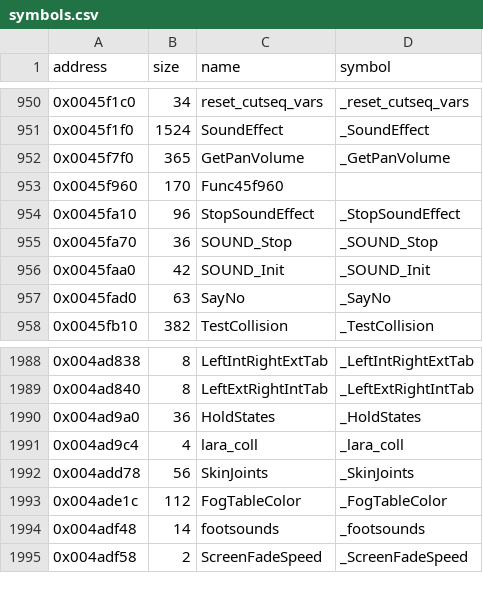
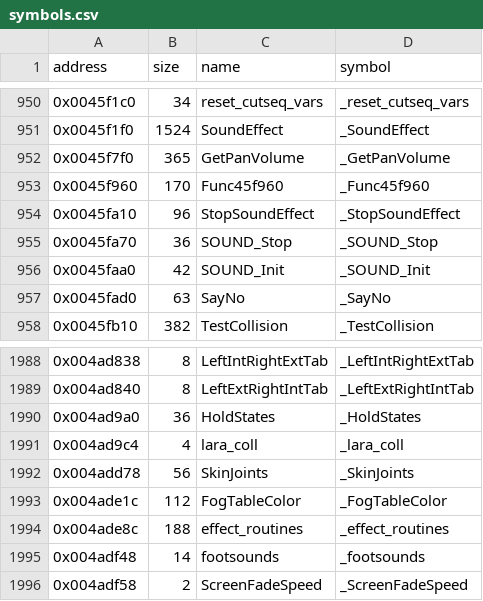
Before and after one commit to LostArtefacts/tr04, a CSV file: config/symbols.csv, drawn as a sheet; only a part is shown, gaps mark what is left out.

Commit message:
Decompile SoundEffects (0x4370e0)

```diff
--- a/config/symbols.csv
+++ b/config/symbols.csv
@@ -952,3 +952,3 @@ address,size,name,symbol
 0x0045f7f0,365,GetPanVolume,_GetPanVolume
-0x0045f960,170,Func45f960,
+0x0045f960,170,Func45f960,_Func45f960
 0x0045fa10,96,StopSoundEffect,_StopSoundEffect
@@ -1993,2 +1993,3 @@ address,size,name,symbol
 0x004ade1c,112,FogTableColor,_FogTableColor
+0x004ade8c,188,effect_routines,_effect_routines
 0x004adf48,14,footsounds,_footsounds
```
Also changed, not shown: 4 other files.
